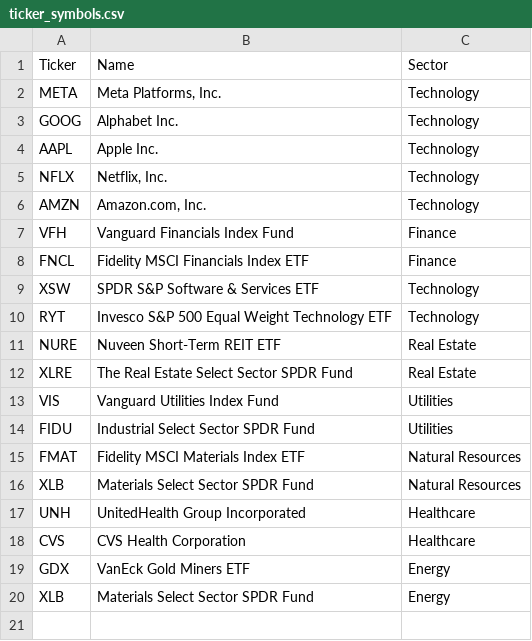
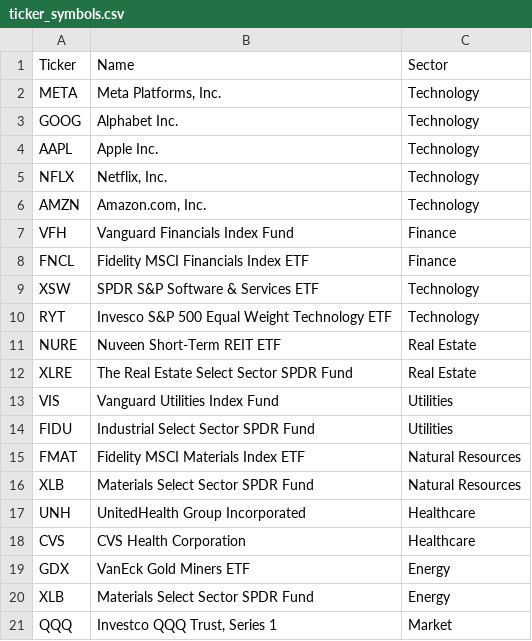
Before and after one commit to warp-9000/algo-trader, a CSV file: data/ticker_symbols.csv, drawn as a sheet; the diff names each change by its address in the sheet, - before the commit and + after, or states it on an @@ line.

Commit message:
Modified ticker_symbols.csv

```diff
--- a/data/ticker_symbols.csv
+++ b/data/ticker_symbols.csv
+row 21: QQQ | Investco QQQ Trust, Series 1 | Market
```
